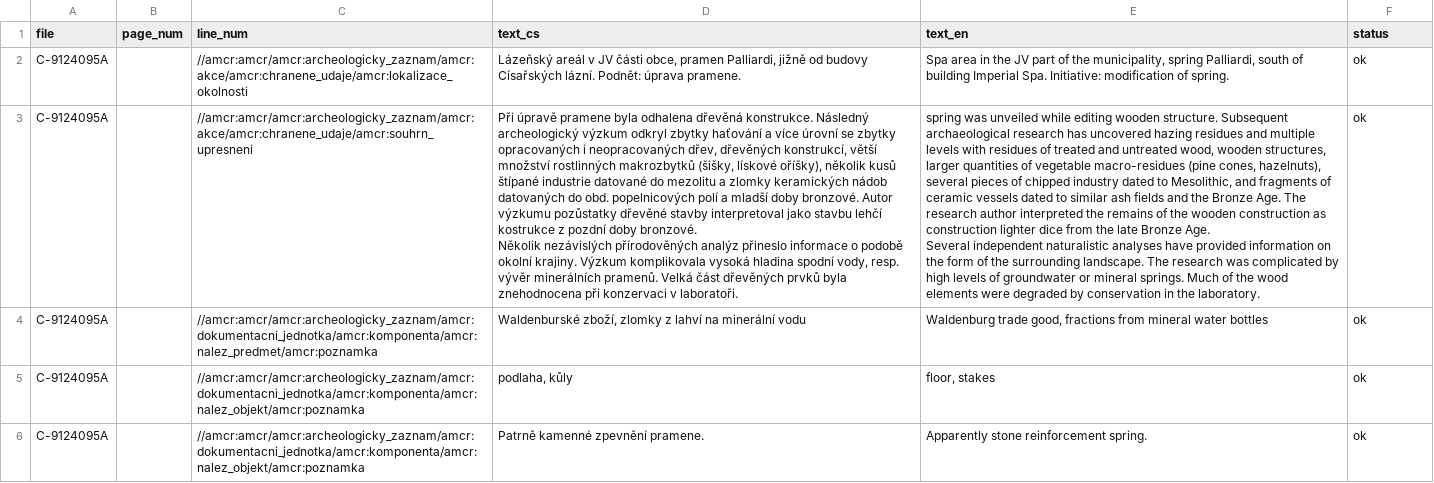
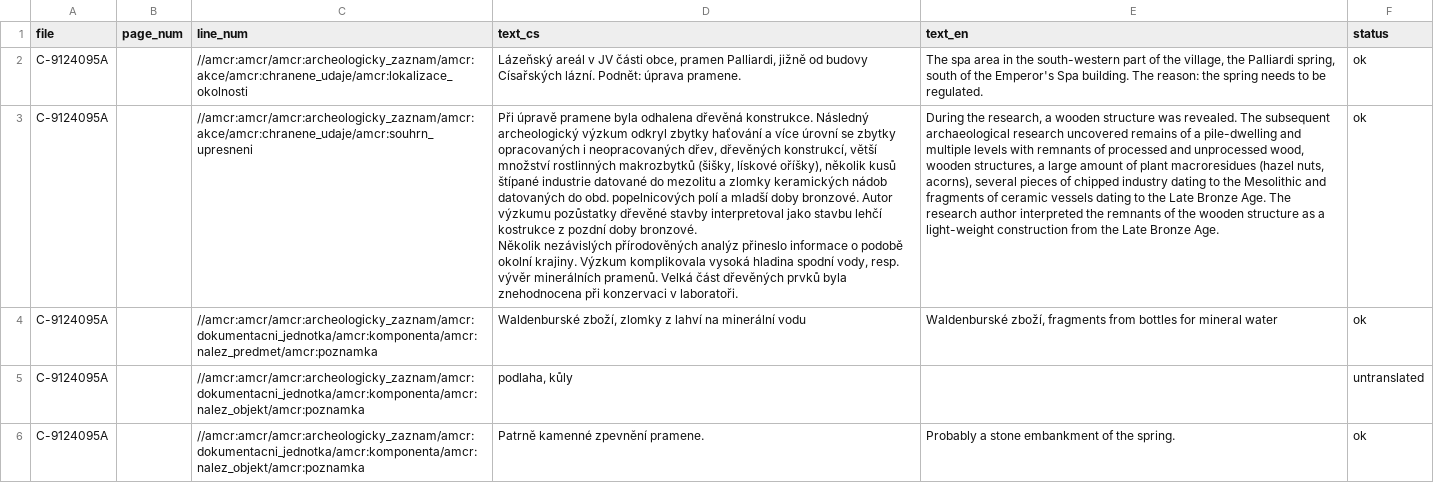
Before and after one commit to ARUP-CAS/atrium-translator, a CSV file: data_samples/in-place_translated_files/xml/C-9124095A_log.csv, drawn as a sheet; ↵ is a line break in a cell; the diff names each change by its address in the sheet, - before the commit and + after, or states it on an @@ line.

```diff
--- a/data_samples/in-place_translated_files/xml/C-9124095A_log.csv
+++ b/data_samples/in-place_translated_files/xml/C-9124095A_log.csv
-E2 (text_en): Spa area in the JV part of the municipality, spring Palliardi, south of building Imperial Spa. Initiative: modification of spring.
+E2 (text_en): The spa area in the south-western part of the village, the Palliardi spring, south of the Emperor's Spa building. The reason: the spring needs to be regulated.
-E3 (text_en): spring was unveiled while editing wooden structure. Subsequent archaeological research has uncovered hazing residues and multiple levels with residues of treated and untreated wood, wooden structures, larger quantities of vegetable macro-residues (pine cones, hazelnuts), several pieces of chipped industry dated to Mesolithic, and fragments of ceramic vessels dated to similar ash fields and the Bronze Age. The research author interpreted the remains of the wooden construction as construction lighter dice from the late Bronze Age. ↵ Several independent naturalistic analyses have provided information on the form of the surrounding landscape. The research was complicated by high levels of groundwater or mineral springs. Much of the wood elements were degraded by conservation in the laboratory.
+E3 (text_en): During the research, a wooden structure was revealed. The subsequent archaeological research uncovered remains of a pile-dwelling and multiple levels with remnants of processed and unprocessed wood, wooden structures, a large amount of plant macroresidues (hazel nuts, acorns), several pieces of chipped industry dating to the Mesolithic and fragments of ceramic vessels dating to the Late Bronze Age. The research author interpreted the remnants of the wooden structure as a light-weight construction from the Late Bronze Age.
-E4 (text_en): Waldenburg trade good, fractions from mineral water bottles
+E4 (text_en): Waldenburské zboží, fragments from bottles for mineral water
-E5 (text_en): floor, stakes
+E5 (text_en): (empty)
-F5 (status): ok
+F5 (status): untranslated
-E6 (text_en): Apparently stone reinforcement spring.
+E6 (text_en): Probably a stone embankment of the spring.
```
Also changed, not shown: data_samples/in-place_translated_files/xml/C-9100725A_log.csv, data_samples/in-place_translated_files/xml/C-9115020A_log.csv, 43 other files.
